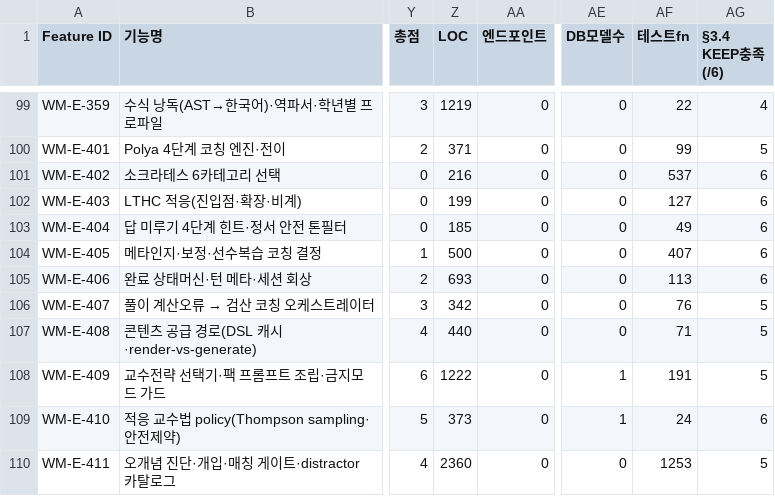
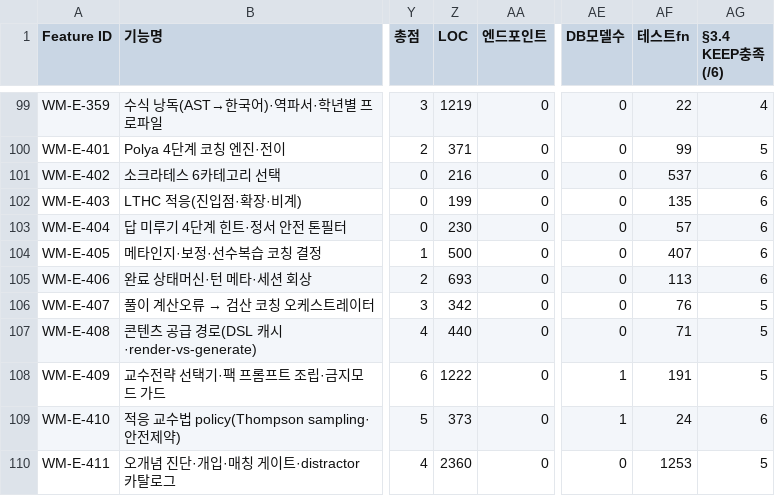
Before and after one commit to doldori7/WhyMath, a CSV file: backlog/inventory/feature_inventory_v2.csv, drawn as a sheet; only a part is shown, gaps mark what is left out; the diff names each change by its address in the sheet, - before the commit and + after, or states it on an @@ line.

```diff
--- a/backlog/inventory/feature_inventory_v2.csv
+++ b/backlog/inventory/feature_inventory_v2.csv
-AF102 (테스트fn): 127
+AF102 (테스트fn): 135
-Z103 (LOC): 185
+Z103 (LOC): 230
-AF103 (테스트fn): 49
+AF103 (테스트fn): 57
```
Also changed, not shown: 4 other files.
